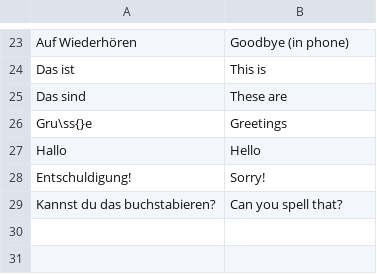
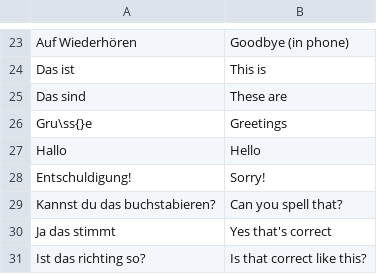
Before and after one commit to TomasPelayoBenedet/deustch_notes, a CSV file: expressions/expressions/expressions.csv, drawn as a sheet; only a part is shown, gaps mark what is left out; the diff names each change by its address in the sheet, - before the commit and + after, or states it on an @@ line.

```diff
--- a/expressions/expressions/expressions.csv
+++ b/expressions/expressions/expressions.csv
+row 30: Ja das stimmt | Yes that's correct
+row 31: Ist das richting so? | Is that correct like this?
```
Also changed, not shown: genders/genders/Femenina.csv, words/words/words.csv, 8 other files.
